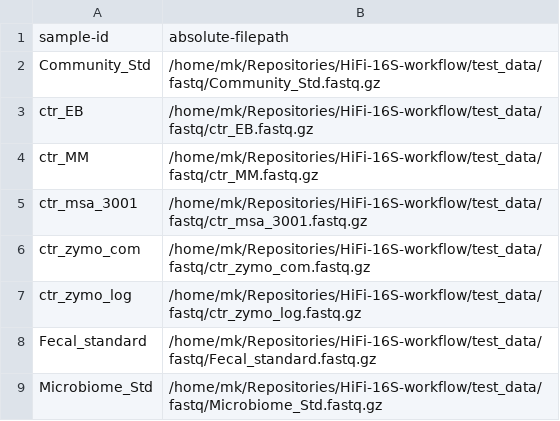
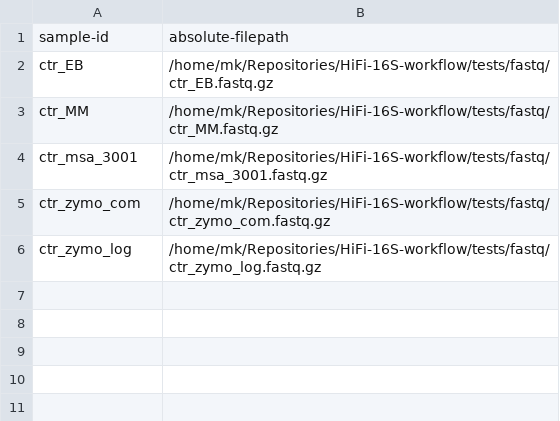
Before and after one commit to makrez/HiFi-16S-workflow, a TSV file: assets/sampledata_test.tsv, drawn as a sheet.

Commit message:
test data cleaned up

```diff
--- a/assets/sampledata_test.tsv
+++ b/assets/sampledata_test.tsv
@@ -1,9 +1,6 @@
 sample-id	absolute-filepath
-Community_Std	/home/mk/Repositories/HiFi-16S-workflow/test_data/fastq/Community_Std.fastq.gz
-ctr_EB	/home/mk/Repositories/HiFi-16S-workflow/test_data/fastq/ctr_EB.fastq.gz
-ctr_MM	/home/mk/Repositories/HiFi-16S-workflow/test_data/fastq/ctr_MM.fastq.gz
-ctr_msa_3001	/home/mk/Repositories/HiFi-16S-workflow/test_data/fastq/ctr_msa_3001.fastq.gz
-ctr_zymo_com	/home/mk/Repositories/HiFi-16S-workflow/test_data/fastq/ctr_zymo_com.fastq.gz
-ctr_zymo_log	/home/mk/Repositories/HiFi-16S-workflow/test_data/fastq/ctr_zymo_log.fastq.gz
-Fecal_standard	/home/mk/Repositories/HiFi-16S-workflow/test_data/fastq/Fecal_standard.fastq.gz
-Microbiome_Std	/home/mk/Repositories/HiFi-16S-workflow/test_data/fastq/Microbiome_Std.fastq.gz
+ctr_EB	/home/mk/Repositories/HiFi-16S-workflow/tests/fastq/ctr_EB.fastq.gz
+ctr_MM	/home/mk/Repositories/HiFi-16S-workflow/tests/fastq/ctr_MM.fastq.gz
+ctr_msa_3001	/home/mk/Repositories/HiFi-16S-workflow/tests/fastq/ctr_msa_3001.fastq.gz
+ctr_zymo_com	/home/mk/Repositories/HiFi-16S-workflow/tests/fastq/ctr_zymo_com.fastq.gz
+ctr_zymo_log	/home/mk/Repositories/HiFi-16S-workflow/tests/fastq/ctr_zymo_log.fastq.gz
```
Also changed, not shown: 17 other files.
